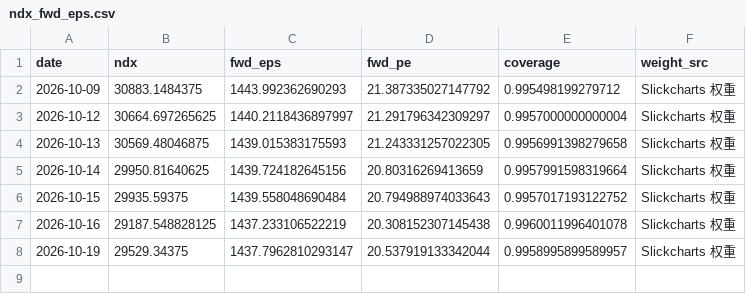
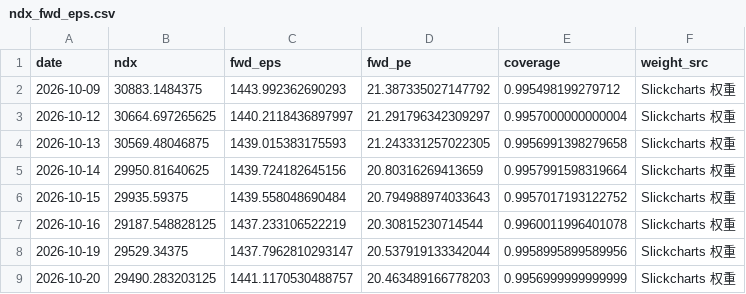
Before and after one commit to zhoupixue/ndx5s, a CSV file: data/ndx_fwd_eps.csv, drawn as a sheet.

```diff
--- a/data/ndx_fwd_eps.csv
+++ b/data/ndx_fwd_eps.csv
@@ -6,3 +6,4 @@ date,ndx,fwd_eps,fwd_pe,coverage,weight_src
 2026-10-15,29935.59375,1439.558048690484,20.794988974033643,0.9957017193122752,Slickcharts 权重
-2026-10-16,29187.548828125,1437.233106522219,20.308152307145438,0.9960011996401078,Slickcharts 权重
-2026-10-19,29529.34375,1437.7962810293147,20.537919133342044,0.9958995899589957,Slickcharts 权重
+2026-10-16,29187.548828125,1437.233106522219,20.30815230714544,0.9960011996401078,Slickcharts 权重
+2026-10-19,29529.34375,1437.7962810293147,20.537919133342044,0.9958995899589956,Slickcharts 权重
+2026-10-20,29490.283203125,1441.1170530488757,20.463489166778203,0.9956999999999999,Slickcharts 权重
```
Also changed, not shown: 2 other files.
